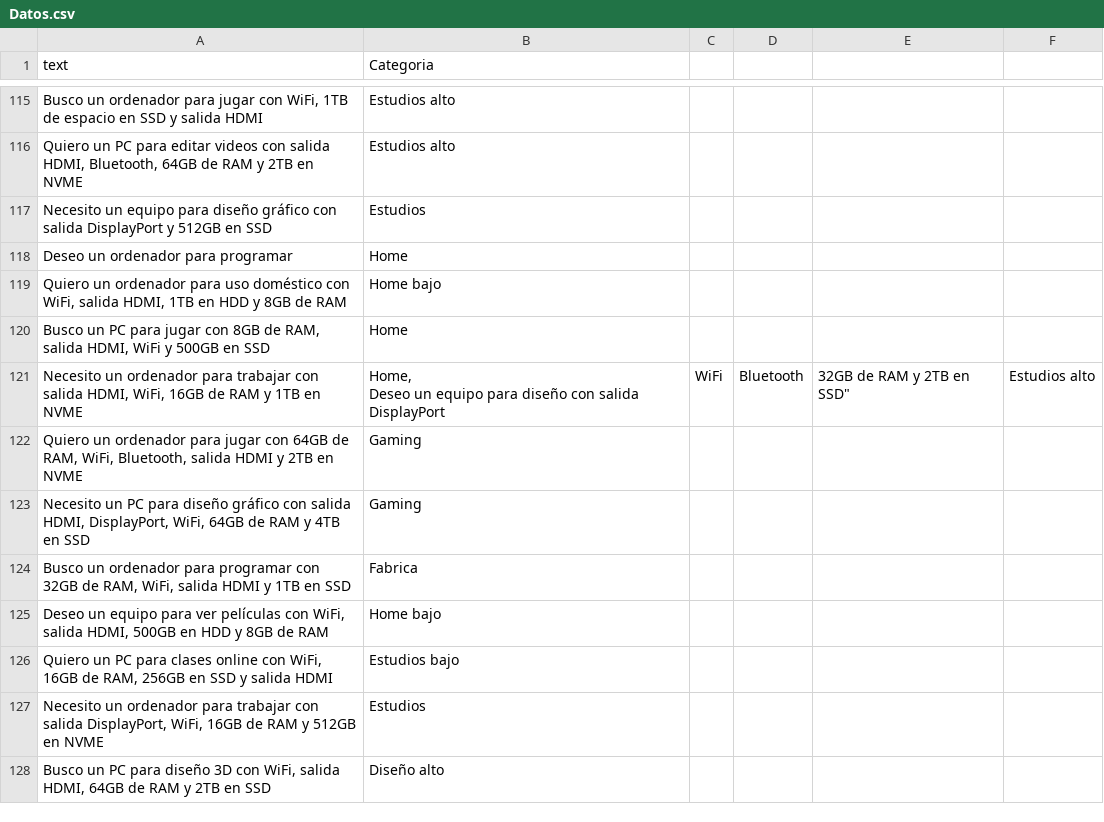
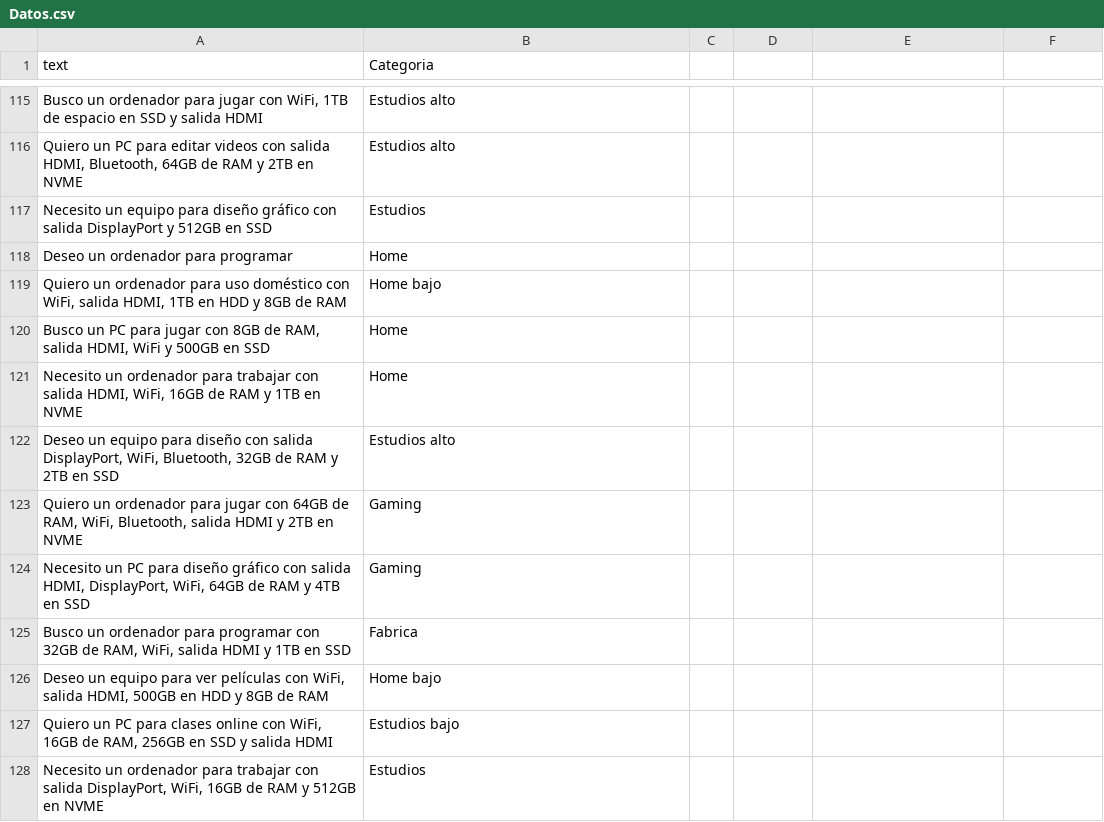
Before and after one commit to SergioReyInetum/Alanify, a CSV file: Datos.csv, drawn as a sheet; only a part is shown, gaps mark what is left out; the shorter side is filled out with more unchanged rows.

```diff
--- a/Datos.csv
+++ b/Datos.csv
@@ -120,4 +120,4 @@ text,Categoria
 "Busco un PC para jugar con 8GB de RAM, salida HDMI, WiFi y 500GB en SSD","Home"
-"Necesito un ordenador para trabajar con salida HDMI, WiFi, 16GB de RAM y 1TB en NVME","Home,
-"Deseo un equipo para diseño con salida DisplayPort, WiFi, Bluetooth, 32GB de RAM y 2TB en SSD","Estudios alto"
+"Necesito un ordenador para trabajar con salida HDMI, WiFi, 16GB de RAM y 1TB en NVME","Home"
+"Deseo un equipo para diseño con salida DisplayPort, WiFi, Bluetooth, 32GB de RAM y 2TB en SSD","Estudios alto"
 "Quiero un ordenador para jugar con 64GB de RAM, WiFi, Bluetooth, salida HDMI y 2TB en NVME","Gaming"
```
Also changed, not shown: 2 other files.
